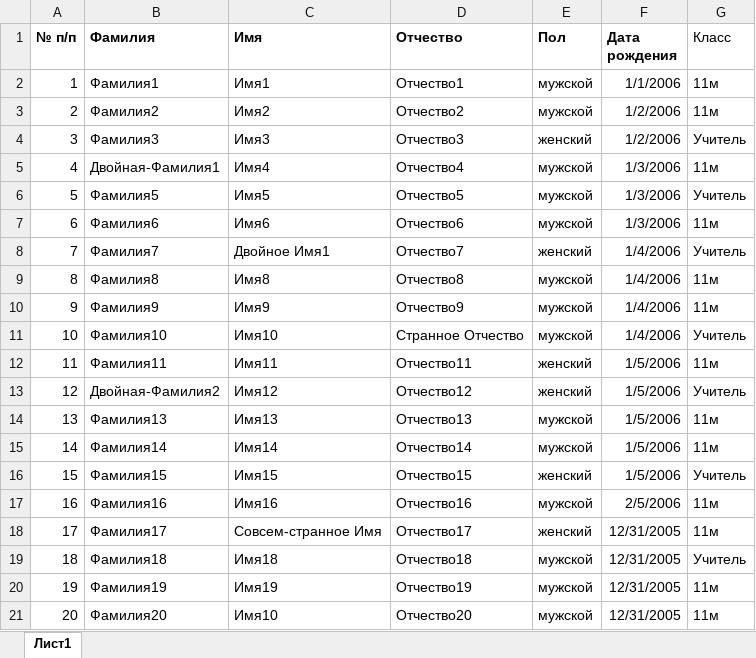
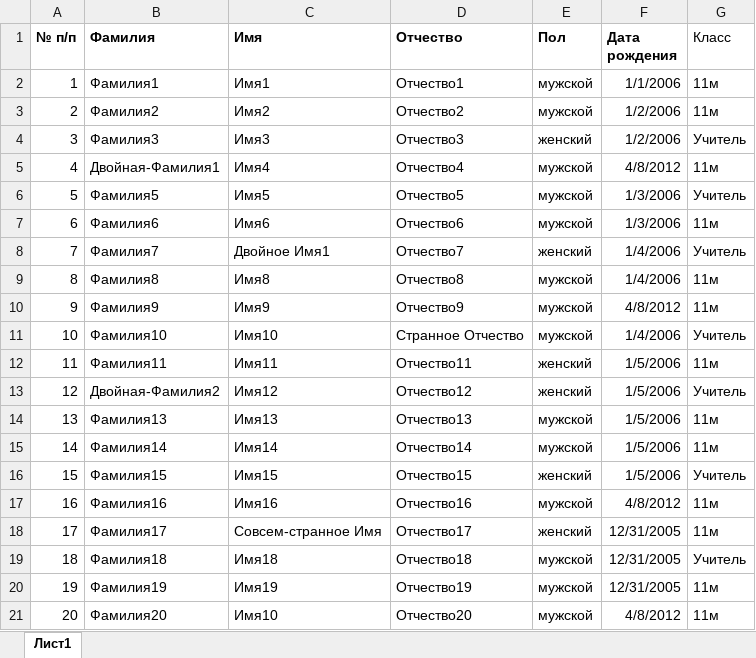
Before and after one commit to SemyonVats/BigProject, an Excel workbook: School project/Table.xlsx, sheet Лист1, drawn as a sheet; values as stored, in another font and other column widths than the file's, no borders; the diff names each change by its address in the sheet, - before the commit and + after, or states it on an @@ line.

```diff
--- a/School project/Table.xlsx (sheet Лист1)
+++ b/School project/Table.xlsx (sheet Лист1)
-F5 (Дата рождения): 1/3/2006
+F5 (Дата рождения): 4/8/2012
-F10 (Дата рождения): 1/4/2006
+F10 (Дата рождения): 4/8/2012
-F17 (Дата рождения): 2/5/2006
+F17 (Дата рождения): 4/8/2012
-F21 (Дата рождения): 12/31/2005
+F21 (Дата рождения): 4/8/2012
```
Also changed, not shown: 6 other files.
